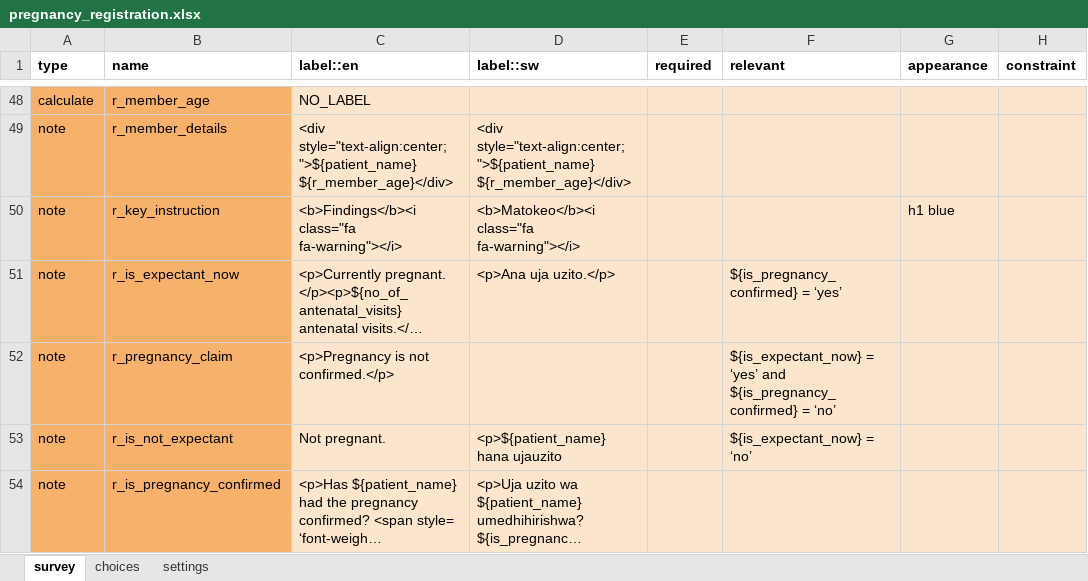
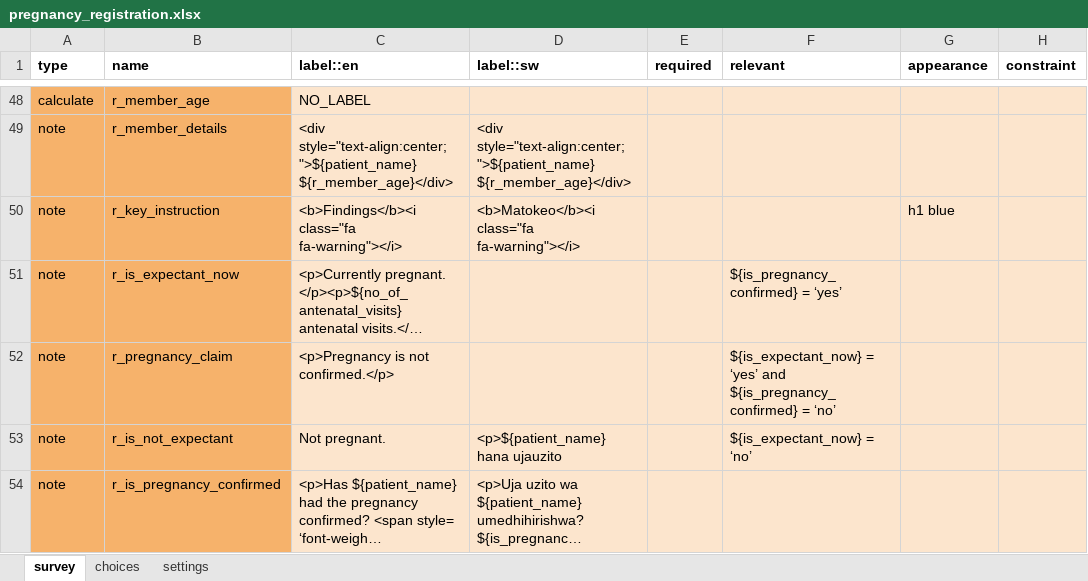
Before and after one commit to medic/cht-accelerator, an Excel workbook: POSHIT/Example CHT application/malaria-usecase-cht/forms/app/pregnancy_registration.xlsx, sheet survey, drawn as a sheet; only a part is shown, gaps mark what is left out; long unchanged cells end in …; values as stored, in another font and other column widths than the file's, no borders; the diff names each change by its address in the sheet, - before the commit and + after, or states it on an @@ line.

```diff
--- a/POSHIT/Example CHT application/malaria-usecase-cht/forms/app/pregnancy_registration.xlsx (sheet survey)
+++ b/POSHIT/Example CHT application/malaria-usecase-cht/forms/app/pregnancy_registration.xlsx (sheet survey)
-D51 (label::sw): <p>Ana uja uzito.</p>
+D51 (label::sw): (empty)
```
Also changed, not shown: sheet settings, 28 other files.
